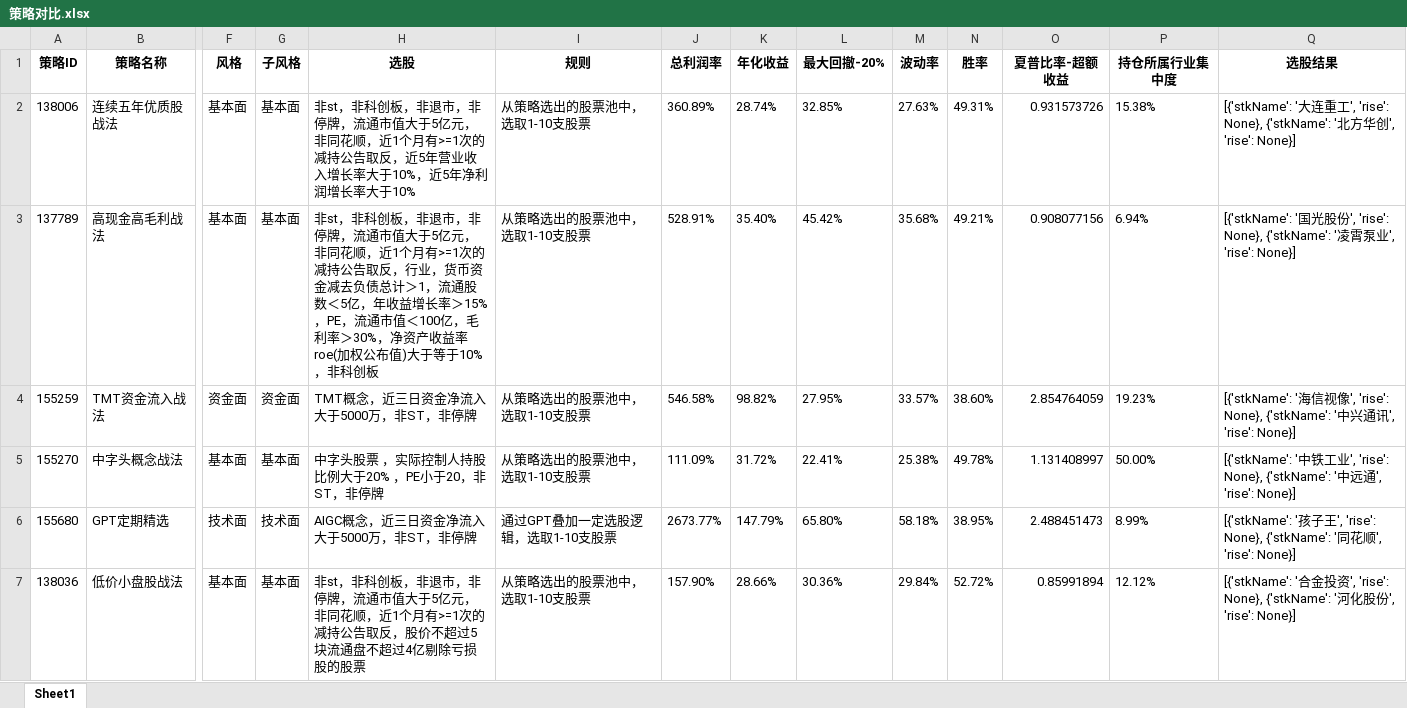
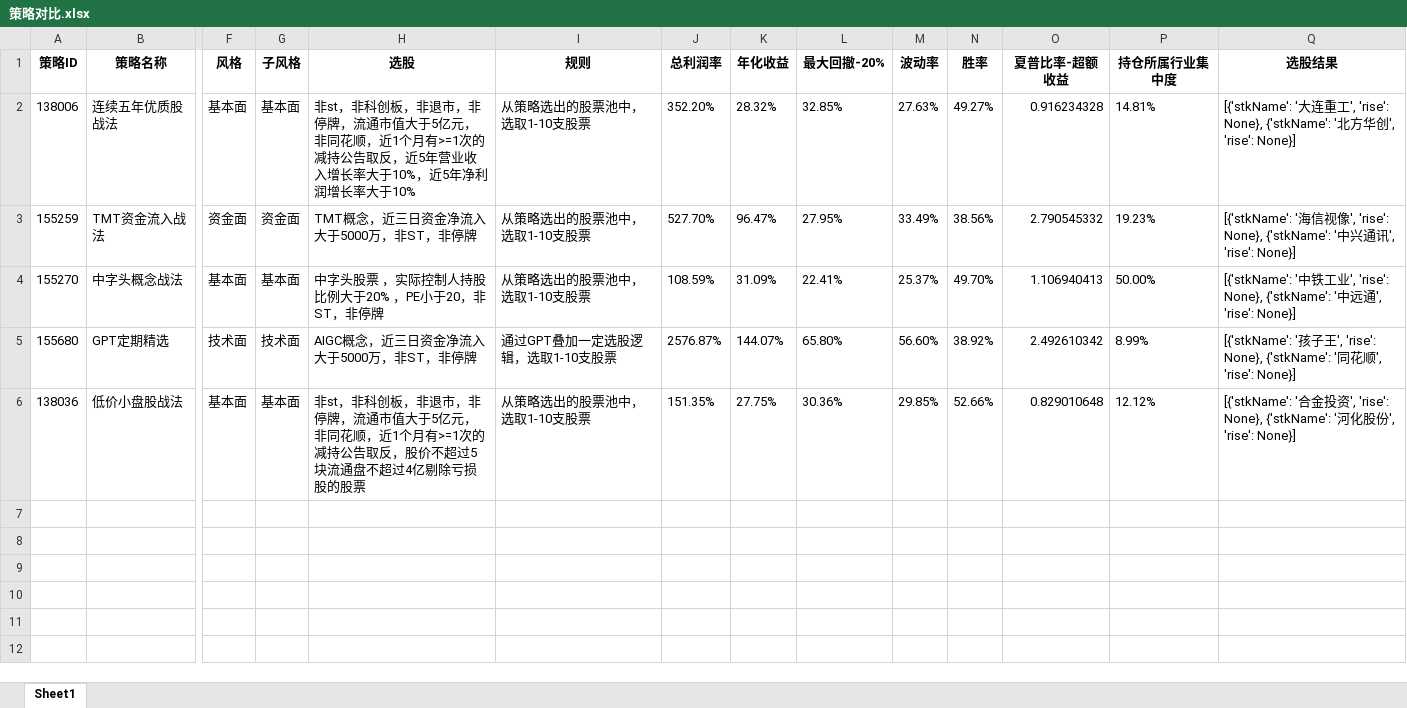
Before and after one commit to githubxander1/Investment, an Excel workbook: others/量化投资/THS/自动化交易_同花顺/data/策略对比.xlsx, sheet Sheet1, drawn as a sheet; only a part is shown, gaps mark what is left out; values as stored, in another font and other column widths than the file's, no borders; removed rows and columns are numbered as before the commit, all else as after; rows hold the shown columns only; the diff names each change by its address in the sheet, - before the commit and + after, or states it on an @@ line.

```diff
--- a/others/量化投资/THS/自动化交易_同花顺/data/策略对比.xlsx (sheet Sheet1)
+++ b/others/量化投资/THS/自动化交易_同花顺/data/策略对比.xlsx (sheet Sheet1)
-J2 (总利润率): 360.89%
+J2 (总利润率): 352.20%
-K2 (年化收益): 28.74%
+K2 (年化收益): 28.32%
-N2 (胜率): 49.31%
+N2 (胜率): 49.27%
-O2 (夏普比率-超额收益): 0.931573726
+O2 (夏普比率-超额收益): 0.916234328
-P2 (持仓所属行业集中度): 15.38%
+P2 (持仓所属行业集中度): 14.81%
-row 3: 137789 | 高现金高毛利战法 | 基本面 | 基本面 | 非st，非科创板，非退市，非停牌，流通市值大于5亿元，非同花顺，近1个月有>=1次的减持公告取反，行业，货币资金减去负债总计＞1，流通股数＜5亿，年收益增长率＞15%，PE，流通市值＜100亿，毛利率＞30%，净资产收益率roe(加权公布值)大于等于10%，非科创板 | 从策略选出的股票池中，选取1-10支股票 | 528.91% | 35.40% | 45.42% | 35.68% | 49.21% | 0.908077156 | 6.94% | [{'stkName': '国光股份', 'rise': None}, {'stkName': '凌霄泵业', 'rise': None}]
-J3 (总利润率): 546.58%
+J3 (总利润率): 527.70%
-K3 (年化收益): 98.82%
+K3 (年化收益): 96.47%
-M3 (波动率): 33.57%
+M3 (波动率): 33.49%
-N3 (胜率): 38.60%
+N3 (胜率): 38.56%
-O3 (夏普比率-超额收益): 2.854764059
+O3 (夏普比率-超额收益): 2.790545332
-J4 (总利润率): 111.09%
+J4 (总利润率): 108.59%
-K4 (年化收益): 31.72%
+K4 (年化收益): 31.09%
-M4 (波动率): 25.38%
+M4 (波动率): 25.37%
-N4 (胜率): 49.78%
+N4 (胜率): 49.70%
-O4 (夏普比率-超额收益): 1.131408997
+O4 (夏普比率-超额收益): 1.106940413
-J5 (总利润率): 2673.77%
+J5 (总利润率): 2576.87%
-K5 (年化收益): 147.79%
+K5 (年化收益): 144.07%
-M5 (波动率): 58.18%
+M5 (波动率): 56.60%
-N5 (胜率): 38.95%
+N5 (胜率): 38.92%
-O5 (夏普比率-超额收益): 2.488451473
+O5 (夏普比率-超额收益): 2.492610342
-J6 (总利润率): 157.90%
+J6 (总利润率): 151.35%
-K6 (年化收益): 28.66%
+K6 (年化收益): 27.75%
-M6 (波动率): 29.84%
+M6 (波动率): 29.85%
-N6 (胜率): 52.72%
+N6 (胜率): 52.66%
-O6 (夏普比率-超额收益): 0.85991894
+O6 (夏普比率-超额收益): 0.829010648
```
Also changed, not shown: others/量化投资/THS/自动化交易_同花顺/data/策略最新持仓_所有.xlsx, 27 other files.
